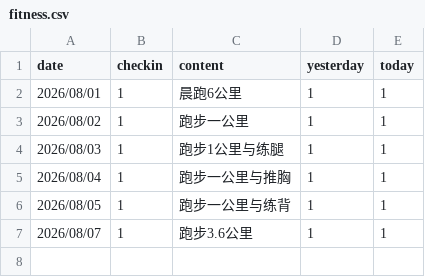
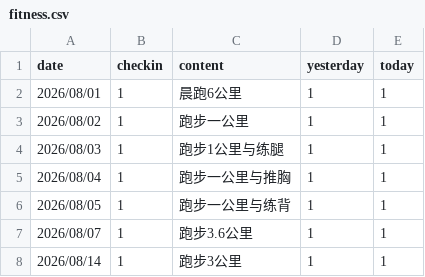
Before and after one commit to codeswolves/reTerminalE1002, a CSV file: data/fitness.csv, drawn as a sheet.

```diff
--- a/data/fitness.csv
+++ b/data/fitness.csv
@@ -7 +7,2 @@ date,checkin,content,yesterday,today
 2026/08/07,1,跑步3.6公里,1,1
+2026/08/14,1,跑步3公里,1,1
```
Also changed, not shown: data/tasks.csv, 2 other files.
